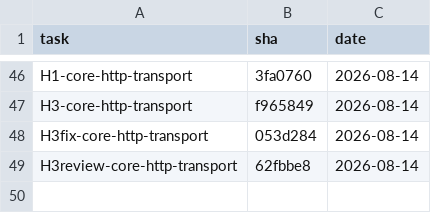
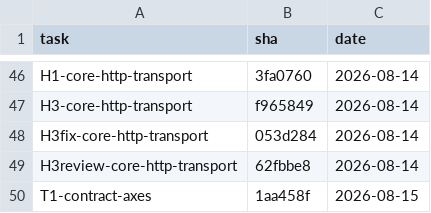
Before and after one commit to 2026-Engineering-Contest/MCPeak, a TSV file: docs/task-integration-ledger.tsv, drawn as a sheet; only a part is shown, gaps mark what is left out.

```diff
--- a/docs/task-integration-ledger.tsv
+++ b/docs/task-integration-ledger.tsv
@@ -49 +49,2 @@ H3fix-core-http-transport	053d284	2026-08-14
 H3review-core-http-transport	62fbbe8	2026-08-14
+T1-contract-axes	1aa458f	2026-08-15
```
